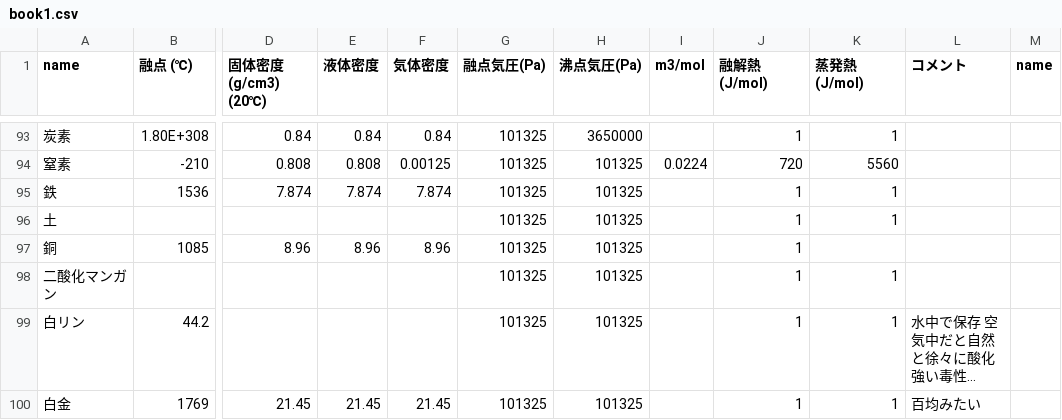
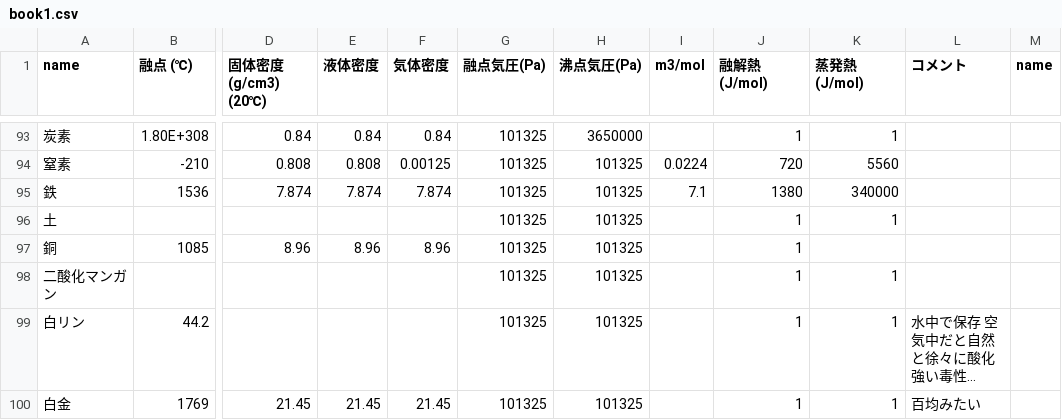
Before and after one commit to koppepan-orange/together, a CSV file: aaaa/book1.csv, drawn as a sheet; only a part is shown, gaps mark what is left out; long unchanged cells end in …; the diff names each change by its address in the sheet, - before the commit and + after, or states it on an @@ line.

```diff
--- a/aaaa/book1.csv
+++ b/aaaa/book1.csv
-I95 (m3/mol): (empty)
+I95 (m3/mol): 7.1
-J95 (融解熱(J/mol)): 1
+J95 (融解熱(J/mol)): 1380
-K95 (蒸発熱(J/mol)): 1
+K95 (蒸発熱(J/mol)): 340000
```
Also changed, not shown: 13 other files.
